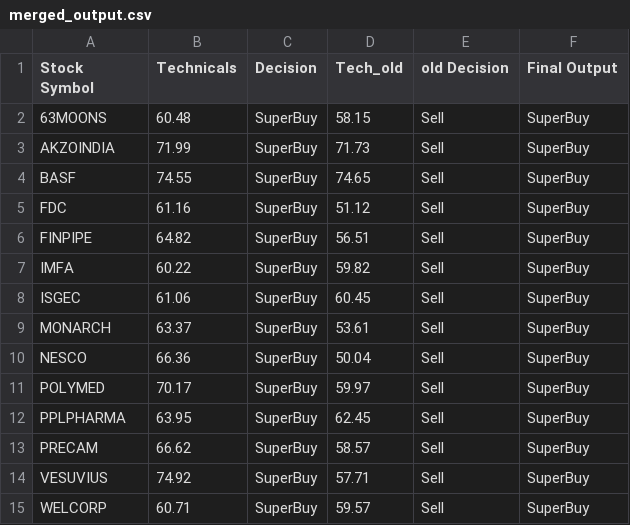
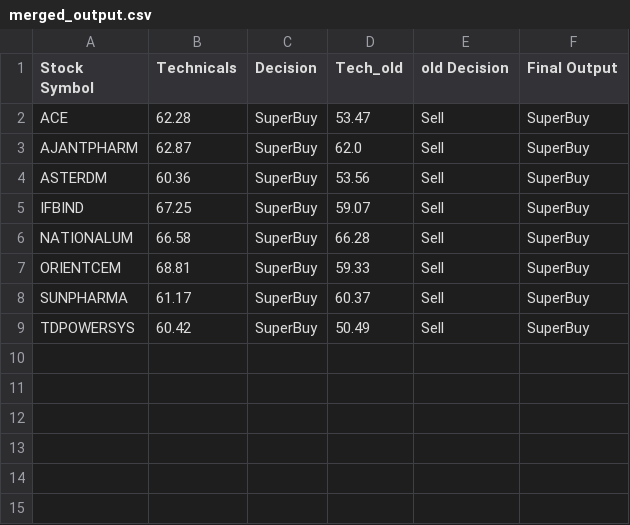
Before and after one commit to prasanthdoccash/nifty50, a CSV file: merged_output.csv, drawn as a sheet.

```diff
--- a/merged_output.csv
+++ b/merged_output.csv
@@ -1,15 +1,9 @@
 Stock Symbol,Technicals,Decision,Tech_old,old Decision,Final Output
-63MOONS,60.48,SuperBuy,58.15,Sell,SuperBuy
-AKZOINDIA,71.99,SuperBuy,71.73,Sell,SuperBuy
-BASF,74.55,SuperBuy,74.65,Sell,SuperBuy
-FDC,61.16,SuperBuy,51.12,Sell,SuperBuy
-FINPIPE,64.82,SuperBuy,56.51,Sell,SuperBuy
-IMFA,60.22,SuperBuy,59.82,Sell,SuperBuy
-ISGEC,61.06,SuperBuy,60.45,Sell,SuperBuy
-MONARCH,63.37,SuperBuy,53.61,Sell,SuperBuy
-NESCO,66.36,SuperBuy,50.04,Sell,SuperBuy
-POLYMED,70.17,SuperBuy,59.97,Sell,SuperBuy
-PPLPHARMA,63.95,SuperBuy,62.45,Sell,SuperBuy
-PRECAM,66.62,SuperBuy,58.57,Sell,SuperBuy
-VESUVIUS,74.92,SuperBuy,57.71,Sell,SuperBuy
-WELCORP,60.71,SuperBuy,59.57,Sell,SuperBuy
+ACE,62.28,SuperBuy,53.47,Sell,SuperBuy
+AJANTPHARM,62.87,SuperBuy,62.0,Sell,SuperBuy
+ASTERDM,60.36,SuperBuy,53.56,Sell,SuperBuy
+IFBIND,67.25,SuperBuy,59.07,Sell,SuperBuy
+NATIONALUM,66.58,SuperBuy,66.28,Sell,SuperBuy
+ORIENTCEM,68.81,SuperBuy,59.33,Sell,SuperBuy
+SUNPHARMA,61.17,SuperBuy,60.37,Sell,SuperBuy
+TDPOWERSYS,60.42,SuperBuy,50.49,Sell,SuperBuy
```
Also changed, not shown: merged_output1.csv.
